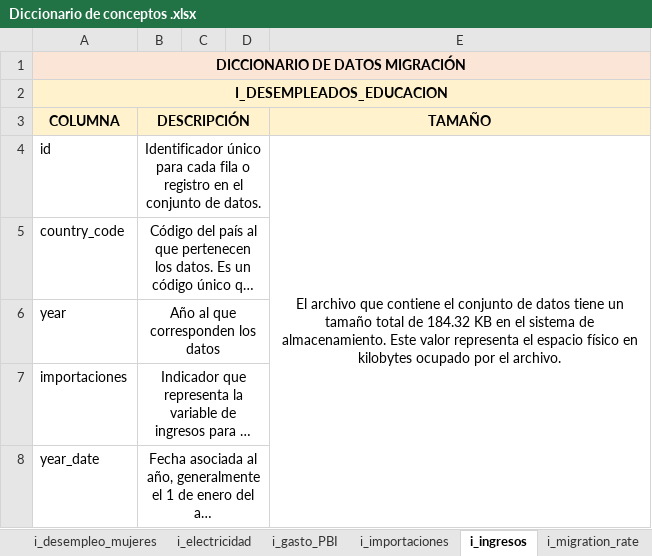
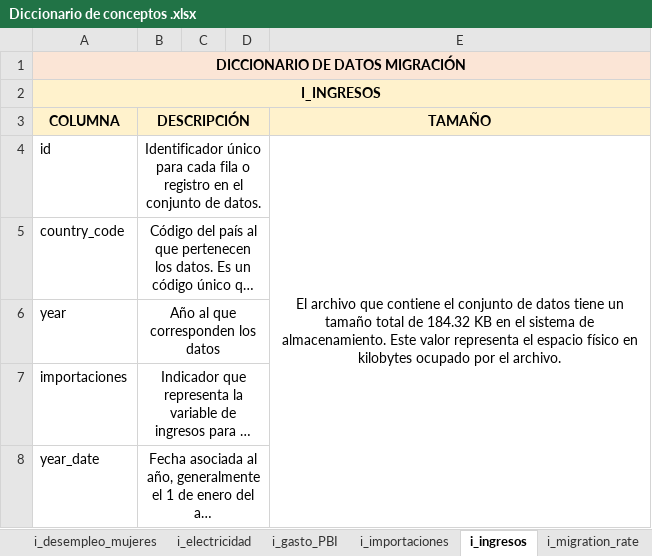
Before and after one commit to DATASCIENTISTSHENRY/PF_DataScience_Migraciones, an Excel workbook: Diccionario de conceptos .xlsx, sheet i_ingresos, drawn as a sheet; long unchanged cells end in …; values as stored, in another font and other column widths than the file's, no borders; the diff names each change by its address in the sheet, - before the commit and + after, or states it on an @@ line.

```diff
--- a/Diccionario de conceptos .xlsx (sheet i_ingresos)
+++ b/Diccionario de conceptos .xlsx (sheet i_ingresos)
-A2 (COLUMNA): I_DESEMPLEADOS_EDUCACION
+A2 (COLUMNA): I_INGRESOS
```
Also changed, not shown: sheet residences_argentina_2017, sheet i_desempleo_hombres, sheet i_desempleo_mujeres, sheet i_gasto_PBI, sheet i_importaciones, sheet i_tasa_pobreza, 4 more sheets.
